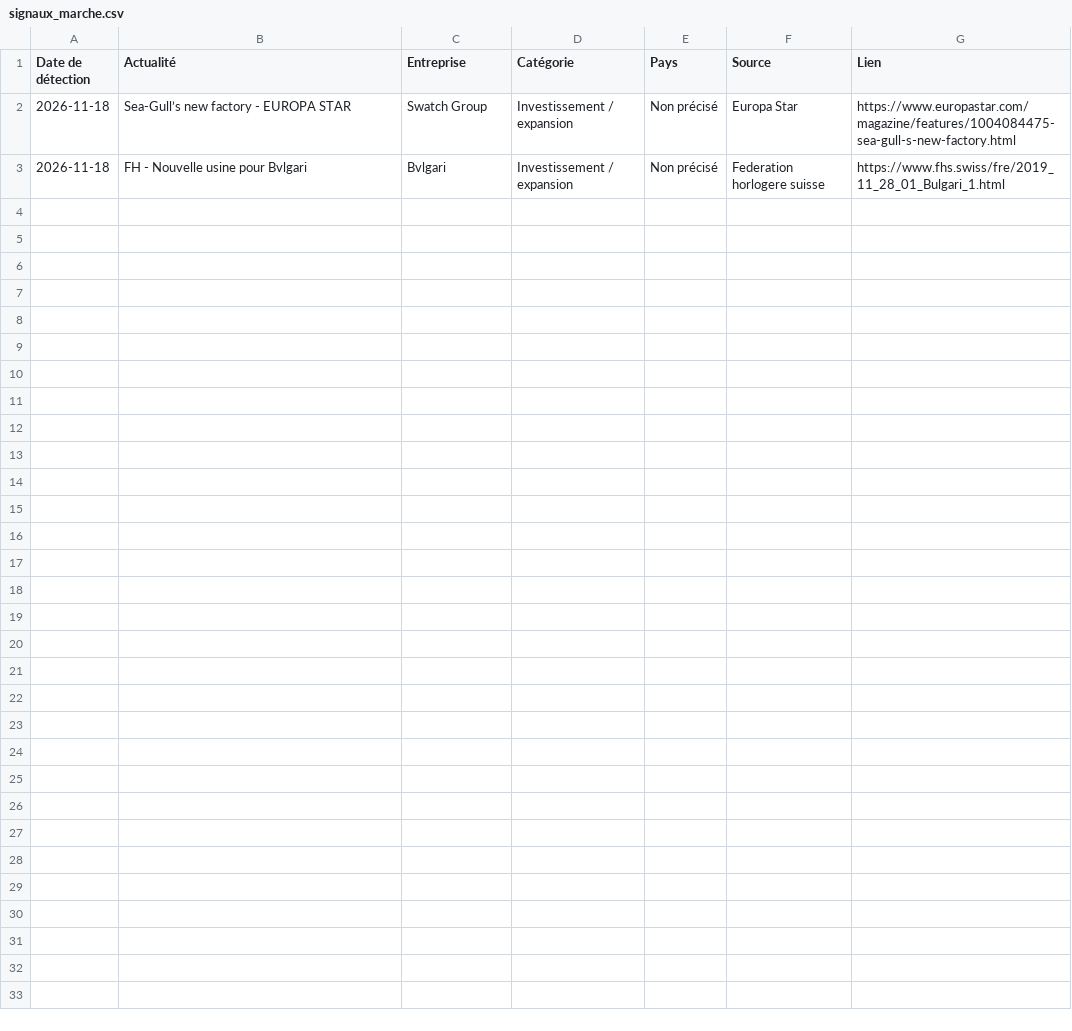
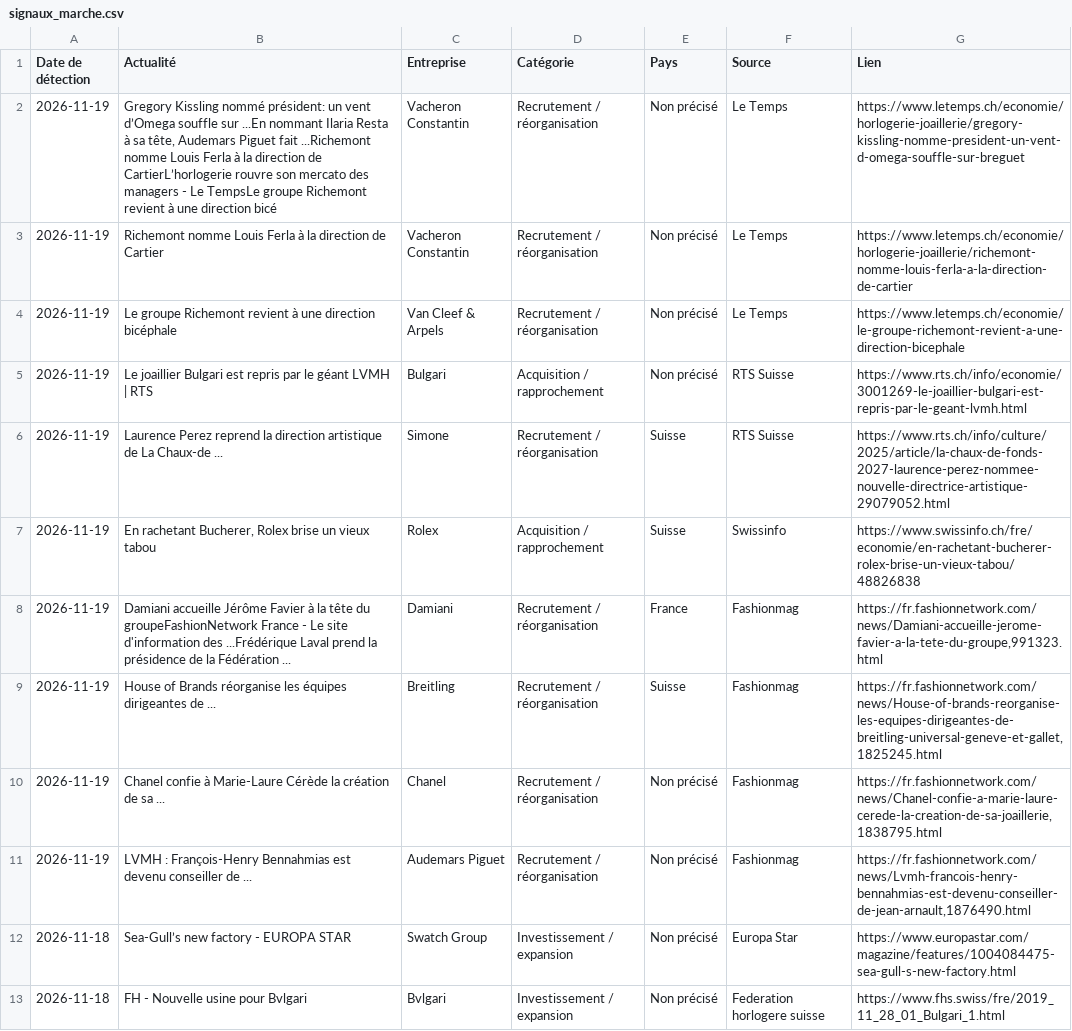
Before and after one commit to Yioux37/crm-emploi, a CSV file: signaux_marche.csv, drawn as a sheet.

```diff
--- a/signaux_marche.csv
+++ b/signaux_marche.csv
@@ -1,2 +1,12 @@
 Date de détection,Actualité,Entreprise,Catégorie,Pays,Source,Lien
+2026-11-19,"Gregory Kissling nommé président: un vent d’Omega souffle sur ...En nommant Ilaria Resta à sa tête, Audemars Piguet fait ...Richemont nomme Louis Ferla à la direction de CartierL’horlogerie rouvre son mercato des managers - Le TempsLe groupe Richemont revient à une direction bicé",Vacheron Constantin,Recrutement / réorganisation,Non précisé,Le Temps,https://www.letemps.ch/economie/horlogerie-joaillerie/gregory-kissling-nomme-president-un-vent-d-omega-souffle-sur-breguet
+2026-11-19,Richemont nomme Louis Ferla à la direction de Cartier,Vacheron Constantin,Recrutement / réorganisation,Non précisé,Le Temps,https://www.letemps.ch/economie/horlogerie-joaillerie/richemont-nomme-louis-ferla-a-la-direction-de-cartier
+2026-11-19,Le groupe Richemont revient à une direction bicéphale,Van Cleef & Arpels,Recrutement / réorganisation,Non précisé,Le Temps,https://www.letemps.ch/economie/le-groupe-richemont-revient-a-une-direction-bicephale
+2026-11-19,Le joaillier Bulgari est repris par le géant LVMH | RTS,Bulgari,Acquisition / rapprochement,Non précisé,RTS Suisse,https://www.rts.ch/info/economie/3001269-le-joaillier-bulgari-est-repris-par-le-geant-lvmh.html
+2026-11-19,Laurence Perez reprend la direction artistique de La Chaux-de ...,Simone,Recrutement / réorganisation,Suisse,RTS Suisse,https://www.rts.ch/info/culture/2025/article/la-chaux-de-fonds-2027-laurence-perez-nommee-nouvelle-directrice-artistique-29079052.html
+2026-11-19,"En rachetant Bucherer, Rolex brise un vieux tabou",Rolex,Acquisition / rapprochement,Suisse,Swissinfo,https://www.swissinfo.ch/fre/economie/en-rachetant-bucherer-rolex-brise-un-vieux-tabou/48826838
+2026-11-19,Damiani accueille Jérôme Favier à la tête du groupeFashionNetwork France - Le site d'information des ...Frédérique Laval prend la présidence de la Fédération ...,Damiani,Recrutement / réorganisation,France,Fashionmag,"https://fr.fashionnetwork.com/news/Damiani-accueille-jerome-favier-a-la-tete-du-groupe,991323.html"
+2026-11-19,House of Brands réorganise les équipes dirigeantes de ...,Breitling,Recrutement / réorganisation,Suisse,Fashionmag,"https://fr.fashionnetwork.com/news/House-of-brands-reorganise-les-equipes-dirigeantes-de-breitling-universal-geneve-et-gallet,1825245.html"
+2026-11-19,Chanel confie à Marie-Laure Cérède la création de sa ...,Chanel,Recrutement / réorganisation,Non précisé,Fashionmag,"https://fr.fashionnetwork.com/news/Chanel-confie-a-marie-laure-cerede-la-creation-de-sa-joaillerie,1838795.html"
+2026-11-19,LVMH : François-Henry Bennahmias est devenu conseiller de ...,Audemars Piguet,Recrutement / réorganisation,Non précisé,Fashionmag,"https://fr.fashionnetwork.com/news/Lvmh-francois-henry-bennahmias-est-devenu-conseiller-de-jean-arnault,1876490.html"
 2026-11-18,Sea-Gull’s new factory - EUROPA STAR,Swatch Group,Investissement / expansion,Non précisé,Europa Star,https://www.europastar.com/magazine/features/1004084475-sea-gull-s-new-factory.html
```
Also changed, not shown: offres_detectees.csv, 1 other file.
